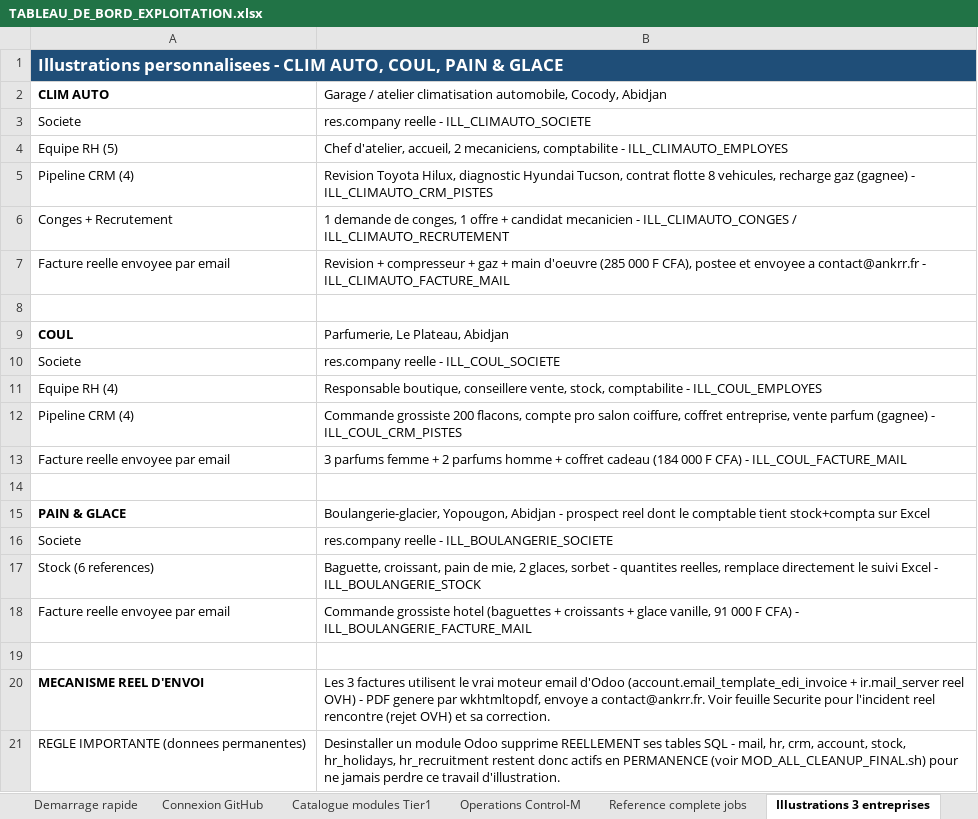
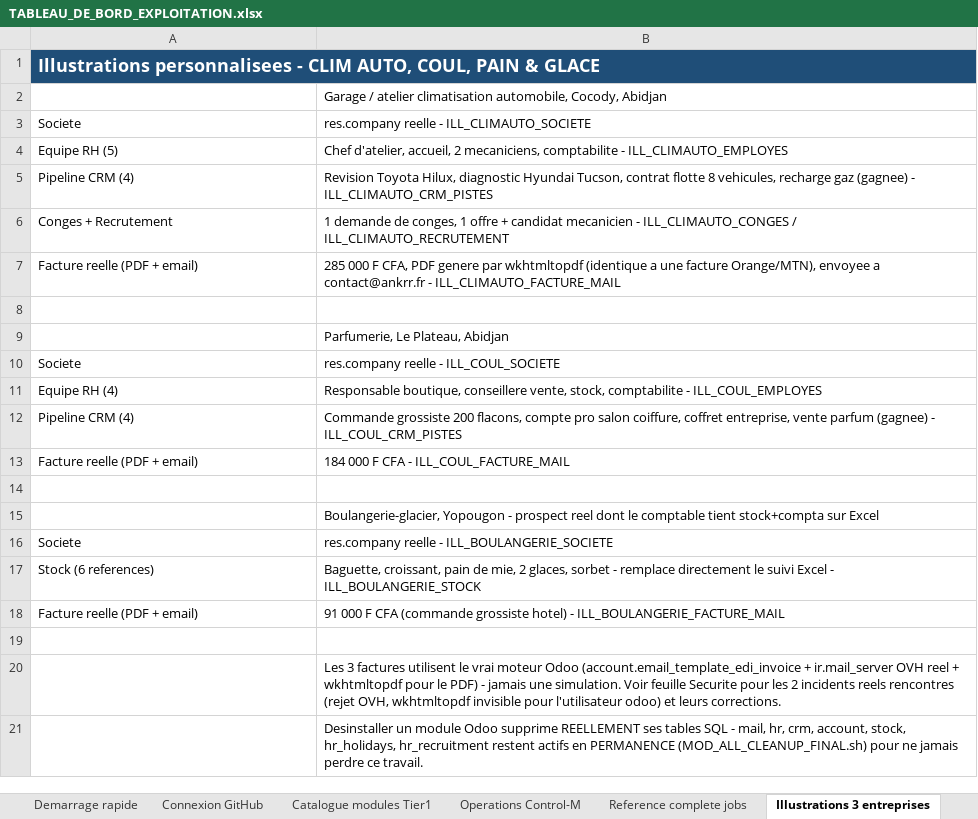
Before and after one commit to ykeupssi123-ship-it/ECF, an Excel workbook: TABLEAU_DE_BORD_EXPLOITATION.xlsx, sheet Illustrations 3 entreprises, drawn as a sheet; values as stored, in another font and other column widths than the file's, no borders; removed rows and columns are numbered as before the commit, all else as after; the diff names each change by its address in the sheet, - before the commit and + after, or states it on an @@ line.

```diff
--- a/TABLEAU_DE_BORD_EXPLOITATION.xlsx (sheet Illustrations 3 entreprises)
+++ b/TABLEAU_DE_BORD_EXPLOITATION.xlsx (sheet Illustrations 3 entreprises)
@@ A1 text size: larger @@
-A2: CLIM AUTO
+A2: (empty)
-row 7: Facture reelle envoyee par email | Revision + compresseur + gaz + main d'oeuvre (285 000 F CFA), postee et envoyee a contact@ankrr.fr - ILL_CLIMAUTO_FACTURE_MAIL
+row 7: Facture reelle (PDF + email) | 285 000 F CFA, PDF genere par wkhtmltopdf (identique a une facture Orange/MTN), envoyee a contact@ankrr.fr - ILL_CLIMAUTO_FACTURE_MAIL
-A9: COUL
+A9: (empty)
-row 13: Facture reelle envoyee par email | 3 parfums femme + 2 parfums homme + coffret cadeau (184 000 F CFA) - ILL_COUL_FACTURE_MAIL
+row 13: Facture reelle (PDF + email) | 184 000 F CFA - ILL_COUL_FACTURE_MAIL
-row 15: PAIN & GLACE | Boulangerie-glacier, Yopougon, Abidjan - prospect reel dont le comptable tient stock+compta sur Excel
+row 15:  | Boulangerie-glacier, Yopougon - prospect reel dont le comptable tient stock+compta sur Excel
-B17: …sorbet - quantites reelles, remplace directement…
+B17: …sorbet - remplace directement…
-row 18: Facture reelle envoyee par email | Commande grossiste hotel (baguettes + croissants + glace vanille, 91 000 F CFA) - ILL_BOULANGERIE_FACTURE_MAIL
+row 18: Facture reelle (PDF + email) | 91 000 F CFA (commande grossiste hotel) - ILL_BOULANGERIE_FACTURE_MAIL
-row 20: MECANISME REEL D'ENVOI | Les 3 factures utilisent le vrai moteur email d'Odoo (account.email_template_edi_invoice + ir.mail_server reel OVH) - PDF genere par wkhtmltopdf, envoye a contact@ankrr.fr. Voir feuille Securite pour l'incident reel rencontre (rejet OVH) et sa correction.
-row 21: REGLE IMPORTANTE (donnees permanentes) | Desinstaller un module Odoo supprime REELLEMENT ses tables SQL - mail, hr, crm, account, stock, hr_holidays, hr_recruitment restent donc actifs en PERMANENCE (voir MOD_ALL_CLEANUP_FINAL.sh) pour ne jamais perdre ce travail d'illustration.
+row 20:  | Les 3 factures utilisent le vrai moteur Odoo (account.email_template_edi_invoice + ir.mail_server OVH reel + wkhtmltopdf pour le PDF) - jamais une simulation. Voir feuille Securite pour les 2 incidents reels rencontres (rejet OVH, wkhtmltopdf invisible pour l'utilisateur odoo) et leurs corrections.
+row 21:  | Desinstaller un module Odoo supprime REELLEMENT ses tables SQL - mail, hr, crm, account, stock, hr_holidays, hr_recruitment restent actifs en PERMANENCE (MOD_ALL_CLEANUP_FINAL.sh) pour ne jamais perdre ce travail.
```
Also changed, not shown: sheet Securite et notifications, sheet Avantages licence Enterprise, sheet Vue d'ensemble, sheet Catalogue modules Tier1, sheet Connexion GitHub, sheet Vocabulaire et Control-M, 3 more sheets.
